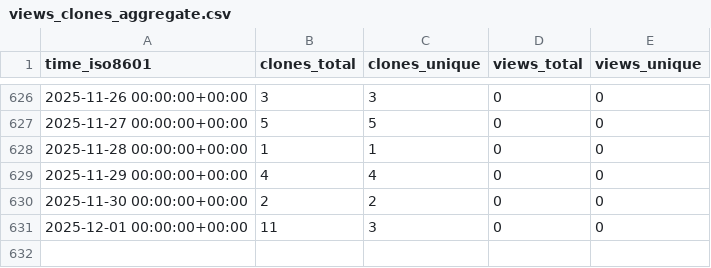
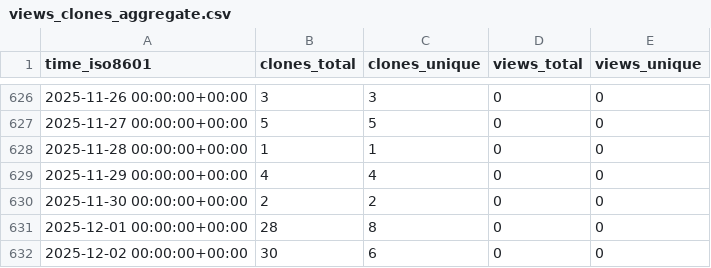
Before and after one commit to stablecaps/rkraken-architecture, a CSV file: stablecaps/rkraken-architecture/ghrs-data/views_clones_aggregate.csv, drawn as a sheet; only a part is shown, gaps mark what is left out.

```diff
--- a/stablecaps/rkraken-architecture/ghrs-data/views_clones_aggregate.csv
+++ b/stablecaps/rkraken-architecture/ghrs-data/views_clones_aggregate.csv
@@ -630,2 +630,3 @@ time_iso8601,clones_total,clones_unique,views_total,views_unique
 2025-11-30 00:00:00+00:00,2,2,0,0
-2025-12-01 00:00:00+00:00,11,3,0,0
+2025-12-01 00:00:00+00:00,28,8,0,0
+2025-12-02 00:00:00+00:00,30,6,0,0
```
Also changed, not shown: 1 other file.
